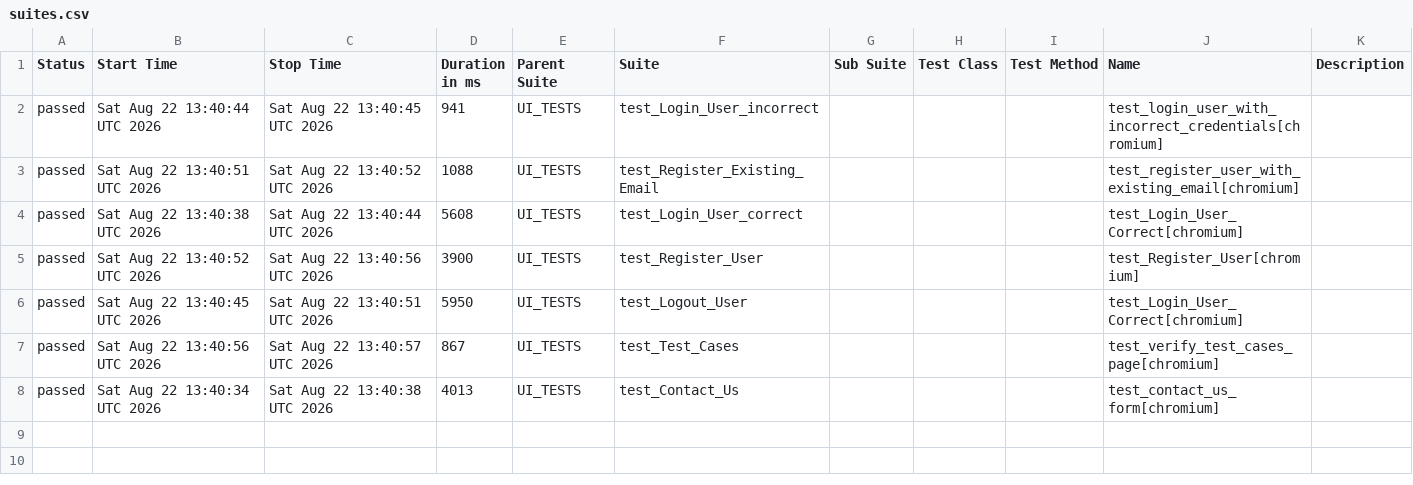
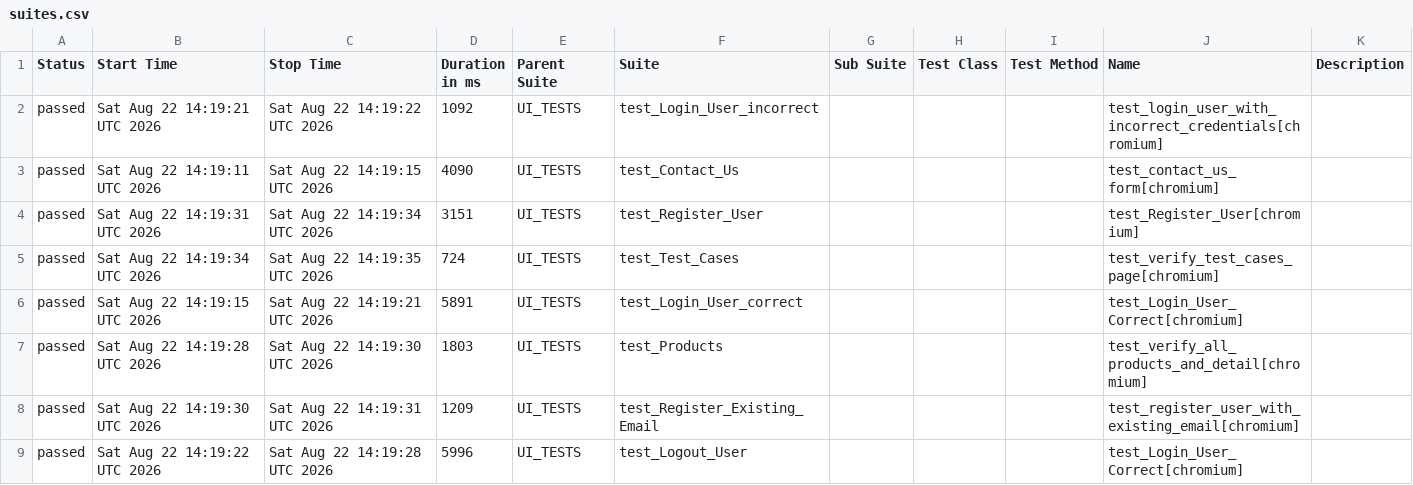
Before and after one commit to alina-hkt/automation_exercise, a CSV file: data/suites.csv, drawn as a sheet.

```diff
--- a/data/suites.csv
+++ b/data/suites.csv
@@ -1,8 +1,9 @@
 "Status","Start Time","Stop Time","Duration in ms","Parent Suite","Suite","Sub Suite","Test Class","Test Method","Name","Description"
-"passed","Sat Aug 22 13:40:44 UTC 2026","Sat Aug 22 13:40:45 UTC 2026","941","UI_TESTS","test_Login_User_incorrect","","","","test_login_user_with_incorrect_credentials[chromium]",""
-"passed","Sat Aug 22 13:40:51 UTC 2026","Sat Aug 22 13:40:52 UTC 2026","1088","UI_TESTS","test_Register_Existing_Email","","","","test_register_user_with_existing_email[chromium]",""
-"passed","Sat Aug 22 13:40:38 UTC 2026","Sat Aug 22 13:40:44 UTC 2026","5608","UI_TESTS","test_Login_User_correct","","","","test_Login_User_Correct[chromium]",""
-"passed","Sat Aug 22 13:40:52 UTC 2026","Sat Aug 22 13:40:56 UTC 2026","3900","UI_TESTS","test_Register_User","","","","test_Register_User[chromium]",""
-"passed","Sat Aug 22 13:40:45 UTC 2026","Sat Aug 22 13:40:51 UTC 2026","5950","UI_TESTS","test_Logout_User","","","","test_Login_User_Correct[chromium]",""
-"passed","Sat Aug 22 13:40:56 UTC 2026","Sat Aug 22 13:40:57 UTC 2026","867","UI_TESTS","test_Test_Cases","","","","test_verify_test_cases_page[chromium]",""
-"passed","Sat Aug 22 13:40:34 UTC 2026","Sat Aug 22 13:40:38 UTC 2026","4013","UI_TESTS","test_Contact_Us","","","","test_contact_us_form[chromium]",""
+"passed","Sat Aug 22 14:19:21 UTC 2026","Sat Aug 22 14:19:22 UTC 2026","1092","UI_TESTS","test_Login_User_incorrect","","","","test_login_user_with_incorrect_credentials[chromium]",""
+"passed","Sat Aug 22 14:19:11 UTC 2026","Sat Aug 22 14:19:15 UTC 2026","4090","UI_TESTS","test_Contact_Us","","","","test_contact_us_form[chromium]",""
+"passed","Sat Aug 22 14:19:31 UTC 2026","Sat Aug 22 14:19:34 UTC 2026","3151","UI_TESTS","test_Register_User","","","","test_Register_User[chromium]",""
+"passed","Sat Aug 22 14:19:34 UTC 2026","Sat Aug 22 14:19:35 UTC 2026","724","UI_TESTS","test_Test_Cases","","","","test_verify_test_cases_page[chromium]",""
+"passed","Sat Aug 22 14:19:15 UTC 2026","Sat Aug 22 14:19:21 UTC 2026","5891","UI_TESTS","test_Login_User_correct","","","","test_Login_User_Correct[chromium]",""
+"passed","Sat Aug 22 14:19:28 UTC 2026","Sat Aug 22 14:19:30 UTC 2026","1803","UI_TESTS","test_Products","","","","test_verify_all_products_and_detail[chromium]",""
+"passed","Sat Aug 22 14:19:30 UTC 2026","Sat Aug 22 14:19:31 UTC 2026","1209","UI_TESTS","test_Register_Existing_Email","","","","test_register_user_with_existing_email[chromium]",""
+"passed","Sat Aug 22 14:19:22 UTC 2026","Sat Aug 22 14:19:28 UTC 2026","5996","UI_TESTS","test_Logout_User","","","","test_Login_User_Correct[chromium]",""
```
Also changed, not shown: 36 other files.
